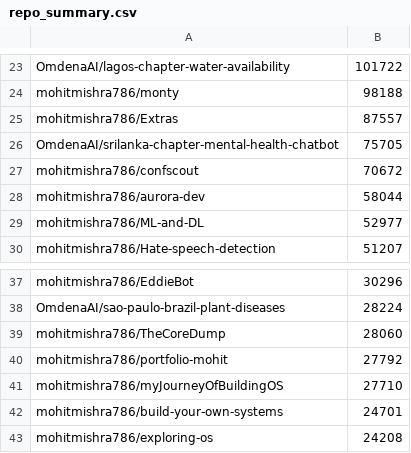
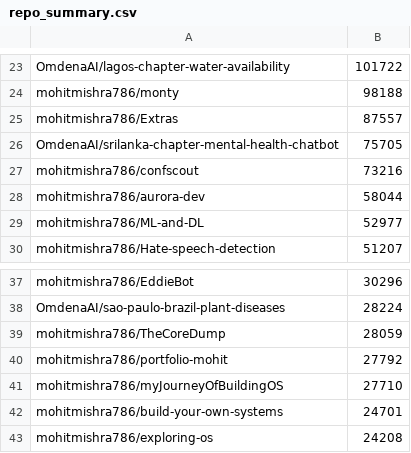
Before and after one commit to mohitmishra786/mohitmishra786, a CSV file: loc_results/repo_summary.csv, drawn as a sheet; only a part is shown, gaps mark what is left out.

```diff
--- a/loc_results/repo_summary.csv
+++ b/loc_results/repo_summary.csv
@@ -26,3 +26,3 @@ mohitmishra786/Extras,87557
 OmdenaAI/srilanka-chapter-mental-health-chatbot,75705
-mohitmishra786/confscout,70672
+mohitmishra786/confscout,73216
 mohitmishra786/aurora-dev,58044
@@ -38,3 +38,3 @@ mohitmishra786/EddieBot,30296
 OmdenaAI/sao-paulo-brazil-plant-diseases,28224
-mohitmishra786/TheCoreDump,28060
+mohitmishra786/TheCoreDump,28059
 mohitmishra786/portfolio-mohit,27792
```
Also changed, not shown: loc_results/detailed_results.csv, 4 other files.
